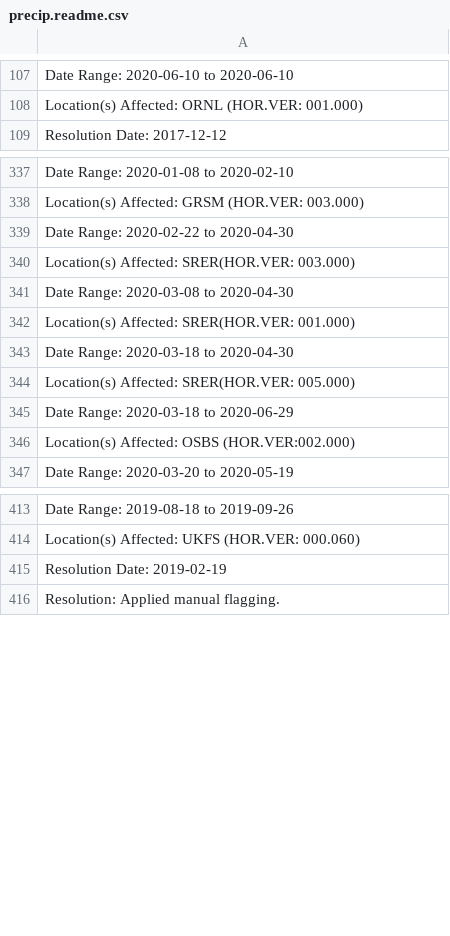
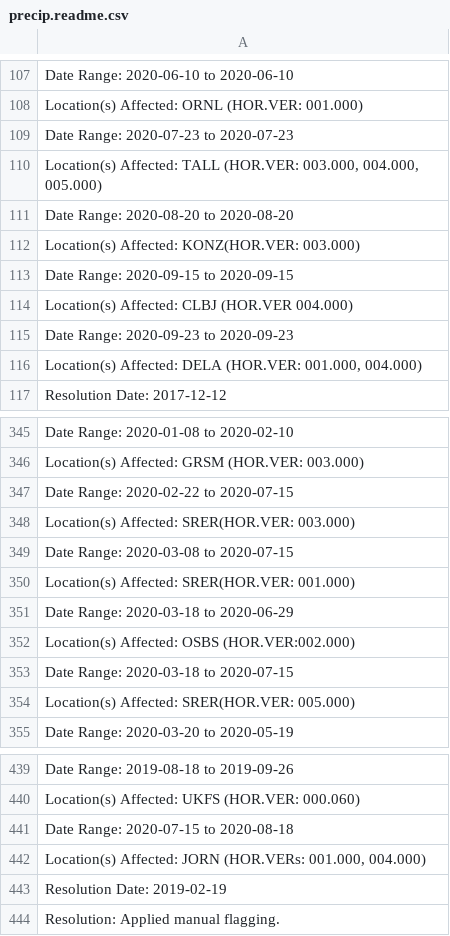
Before and after one commit to marneypratt/macroF20, a CSV file: NEONdata/precip.readme.csv, drawn as a sheet; only a part is shown, gaps mark what is left out; the diff covers the shown part only.

```diff
--- a/NEONdata/precip.readme.csv
+++ b/NEONdata/precip.readme.csv
@@ -108,2 +108,10 @@
 "Location(s) Affected: ORNL (HOR.VER: 001.000)"
+"Date Range: 2020-07-23 to 2020-07-23"
+"Location(s) Affected: TALL (HOR.VER: 003.000, 004.000, 005.000)"
+"Date Range: 2020-08-20 to 2020-08-20"
+"Location(s) Affected: KONZ(HOR.VER: 003.000)"
+"Date Range: 2020-09-15 to 2020-09-15"
+"Location(s) Affected: CLBJ (HOR.VER 004.000)"
+"Date Range: 2020-09-23 to 2020-09-23"
+"Location(s) Affected: DELA (HOR.VER: 001.000, 004.000)"
 "Resolution Date: 2017-12-12"
@@ -338,10 +346,10 @@
 "Location(s) Affected: GRSM (HOR.VER: 003.000)"
-"Date Range: 2020-02-22 to 2020-04-30"
+"Date Range: 2020-02-22 to 2020-07-15"
 "Location(s) Affected: SRER(HOR.VER: 003.000)"
-"Date Range: 2020-03-08 to 2020-04-30"
+"Date Range: 2020-03-08 to 2020-07-15"
 "Location(s) Affected: SRER(HOR.VER: 001.000)"
-"Date Range: 2020-03-18 to 2020-04-30"
-"Location(s) Affected: SRER(HOR.VER: 005.000)"
 "Date Range: 2020-03-18 to 2020-06-29"
 "Location(s) Affected: OSBS (HOR.VER:002.000)"
+"Date Range: 2020-03-18 to 2020-07-15"
+"Location(s) Affected: SRER(HOR.VER: 005.000)"
 "Date Range: 2020-03-20 to 2020-05-19"
@@ -414,2 +440,4 @@
 "Location(s) Affected: UKFS (HOR.VER: 000.060)"
+"Date Range: 2020-07-15 to 2020-08-18"
+"Location(s) Affected: JORN (HOR.VERs: 001.000, 004.000)"
 "Resolution Date: 2019-02-19"
```
Also changed, not shown: 54 added rows and 28 edited cells elsewhere in this file, NEONdata/wTemp.readme.csv, NEONdata/wTemp.vars.csv, 9 other files.
